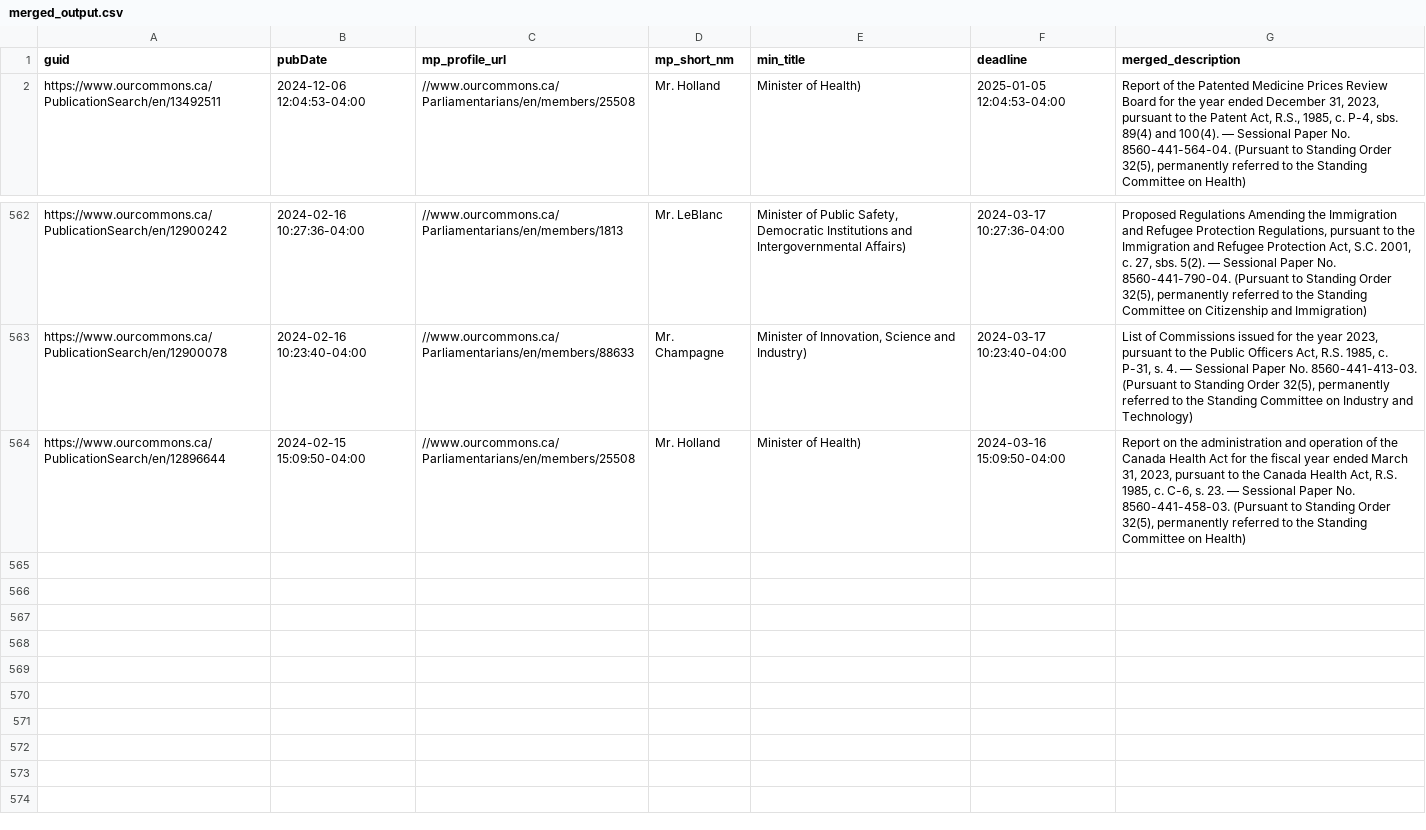
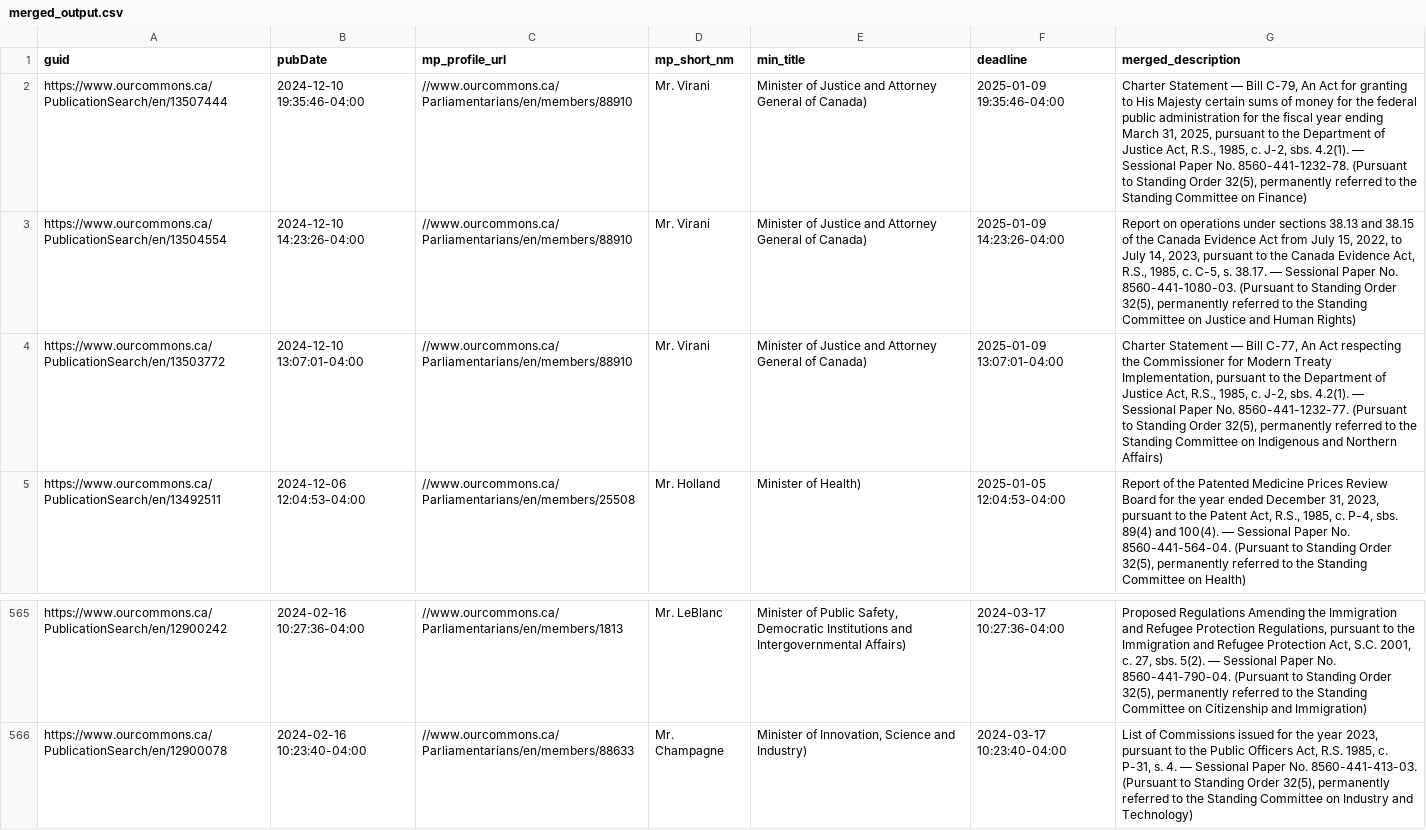
Before and after one commit to PatLittle/sandbox_ATIA-data-pipelines, a CSV file: merged_output.csv, drawn as a sheet; only a part is shown, gaps mark what is left out; removed rows and columns are numbered as before the commit, all else as after; the diff names each change by its address in the sheet, - before the commit and + after, or states it on an @@ line.

```diff
--- a/merged_output.csv
+++ b/merged_output.csv
+row 2: https://www.ourcommons.ca/PublicationSearch/en/13507444 | 2024-12-10 19:35:46-04:00 | //www.ourcommons.ca/Parliamentarians/en/members/88910 | Mr. Virani | Minister of Justice and Attorney General of Canada) | 2025-01-09 19:35:46-04:00 | Charter Statement — Bill C-79, An Act for granting to His Majesty certain sums of money for the federal public administration for the fiscal year ending March 31, 2025, pursuant to the Department of Justice Act, R.S., 1985, c. J-2, sbs. 4.2(1). — Sessional Paper No. 8560-441-1232-78. (Pursuant to Standing Order 32(5), permanently referred to the Standing Committee on Finance)
+row 3: https://www.ourcommons.ca/PublicationSearch/en/13504554 | 2024-12-10 14:23:26-04:00 | //www.ourcommons.ca/Parliamentarians/en/members/88910 | Mr. Virani | Minister of Justice and Attorney General of Canada) | 2025-01-09 14:23:26-04:00 | Report on operations under sections 38.13 and 38.15 of the Canada Evidence Act from July 15, 2022, to July 14, 2023, pursuant to the Canada Evidence Act, R.S., 1985, c. C-5, s. 38.17. — Sessional Paper No. 8560-441-1080-03. (Pursuant to Standing Order 32(5), permanently referred to the Standing Committee on Justice and Human Rights)
+row 4: https://www.ourcommons.ca/PublicationSearch/en/13503772 | 2024-12-10 13:07:01-04:00 | //www.ourcommons.ca/Parliamentarians/en/members/88910 | Mr. Virani | Minister of Justice and Attorney General of Canada) | 2025-01-09 13:07:01-04:00 | Charter Statement — Bill C-77, An Act respecting the Commissioner for Modern Treaty Implementation, pursuant to the Department of Justice Act, R.S., 1985, c. J-2, sbs. 4.2(1). — Sessional Paper No. 8560-441-1232-77. (Pursuant to Standing Order 32(5), permanently referred to the Standing Committee on Indigenous and Northern Affairs)
-row 564: https://www.ourcommons.ca/PublicationSearch/en/12896644 | 2024-02-15 15:09:50-04:00 | //www.ourcommons.ca/Parliamentarians/en/members/25508 | Mr. Holland | Minister of Health) | 2024-03-16 15:09:50-04:00 | Report on the administration and operation of the Canada Health Act for the fiscal year ended March 31, 2023, pursuant to the Canada Health Act, R.S. 1985, c. C-6, s. 23. — Sessional Paper No. 8560-441-458-03. (Pursuant to Standing Order 32(5), permanently referred to the Standing Committee on Health)
```
